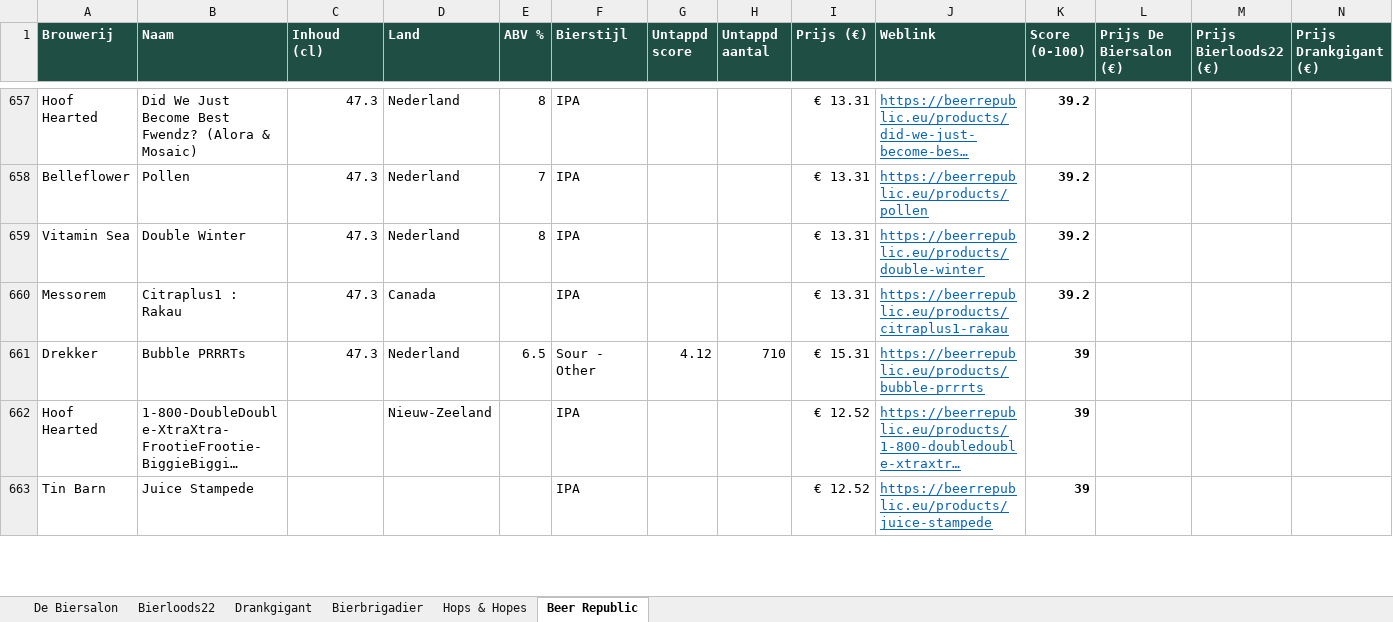
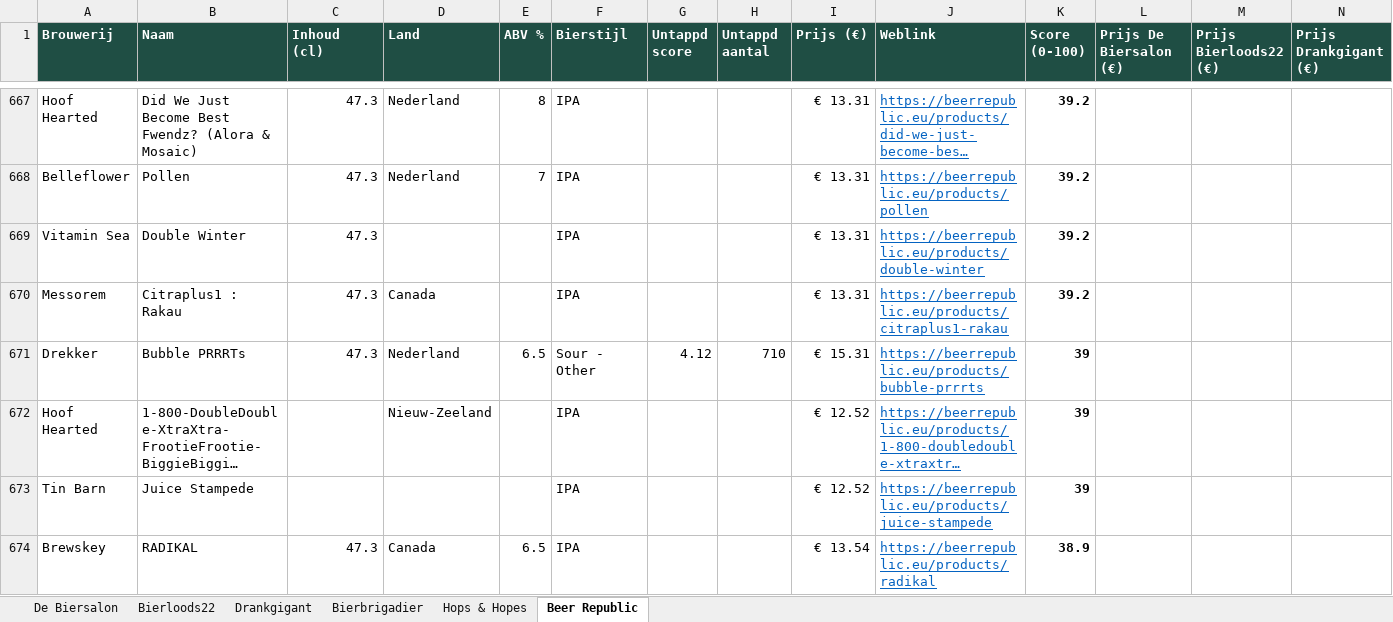
Before and after one commit to RdG-Bier/DeBierScraper, an Excel workbook: docs/bieroverzicht.xlsx, sheet Beer Republic, drawn as a sheet; only a part is shown, gaps mark what is left out; long unchanged cells end in …; values as stored, in another font and other column widths than the file's, no borders; conditional formats not drawn; addresses are those after the commit; rows hold the shown columns only; the diff covers the shown part only; the diff names each change by its address in the sheet, - before the commit and + after, or states it on an @@ line.

```diff
--- a/docs/bieroverzicht.xlsx (sheet Beer Republic)
+++ b/docs/bieroverzicht.xlsx (sheet Beer Republic)
-D669 (Land): Nederland
+D669 (Land): (empty)
-E669 (ABV %): 8
+E669 (ABV %): (empty)
+row 674: Brewskey | RADIKAL | 47.3 | Canada | 6.5 | IPA |  |  | € 13.54 | https://beerrepublic.eu/products/radikal | 38.9
```
Also changed, not shown: 30 added rows, 6 removed rows and 71 edited cells elsewhere in this sheet, sheet De Biersalon, sheet Hops & Hopes, sheet Bierloods22, sheet Drankgigant, sheet Bierbrigadier, 19 other files.
